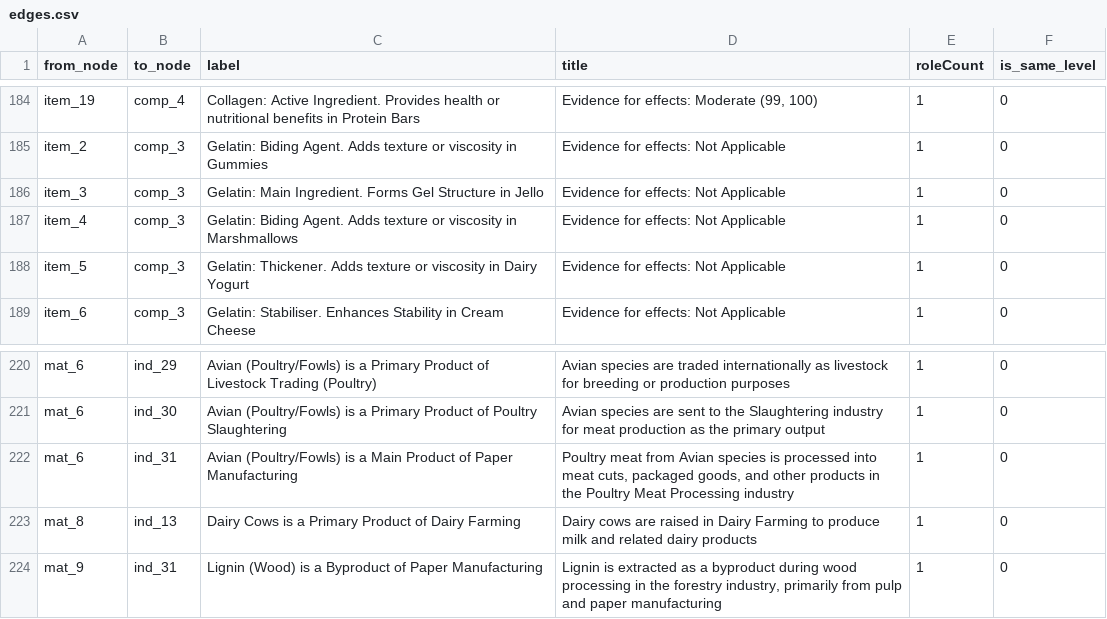
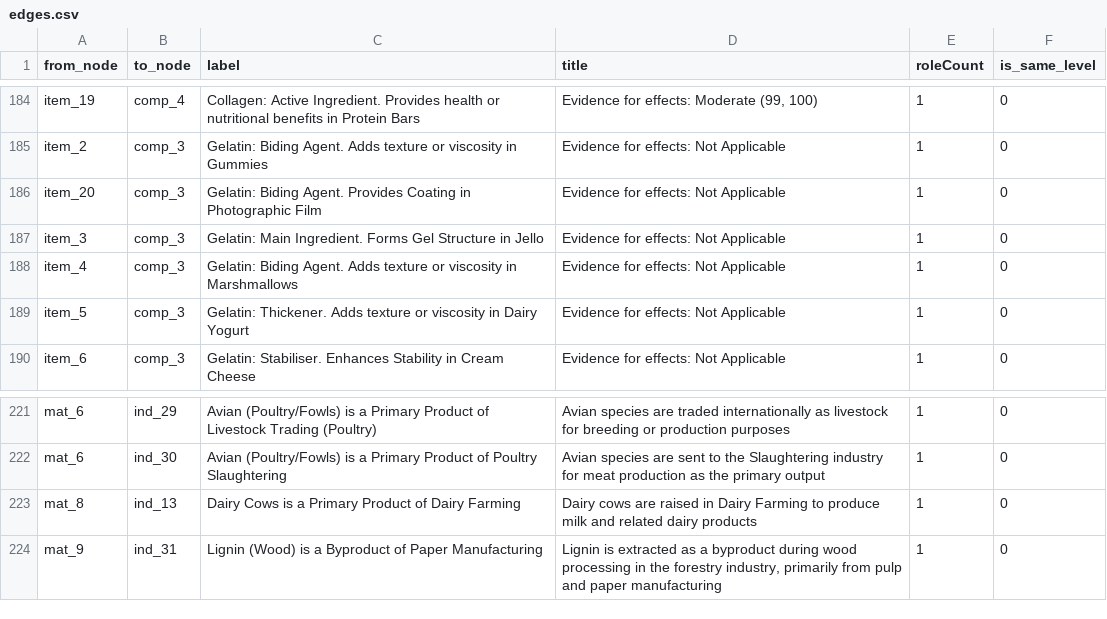
Before and after one commit to nhuthoangdon/WebOfOrigins, a CSV file: data/edges.csv, drawn as a sheet; only a part is shown, gaps mark what is left out; removed rows and columns are numbered as before the commit, all else as after; the diff names each change by its address in the sheet, - before the commit and + after, or states it on an @@ line.

Commit message:
Update edges.csv

```diff
--- a/data/edges.csv
+++ b/data/edges.csv
+row 186: item_20 | comp_3 | Gelatin: Biding Agent. Provides Coating in Photographic Film | Evidence for effects: Not Applicable | 1 | 0
-row 222: mat_6 | ind_31 | Avian (Poultry/Fowls) is a Main Product of Paper Manufacturing | Poultry meat from Avian species is processed into meat cuts, packaged goods, and other products in the Poultry Meat Processing industry | 1 | 0
```
